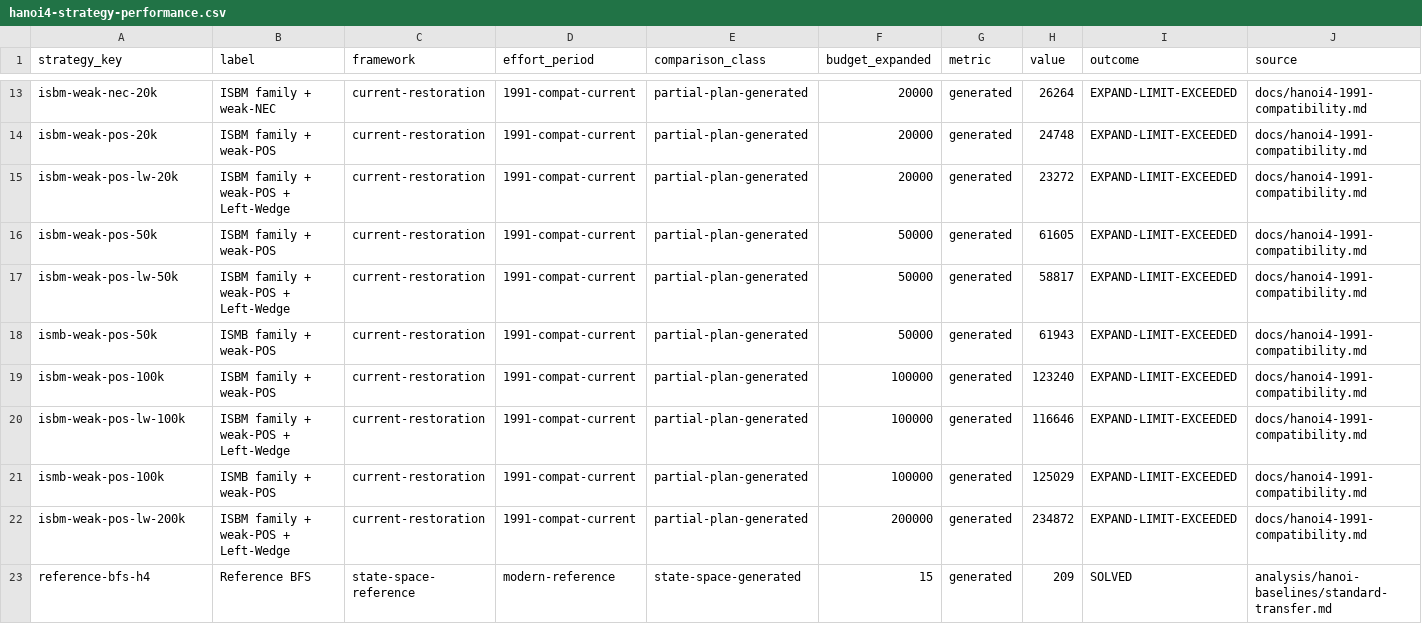
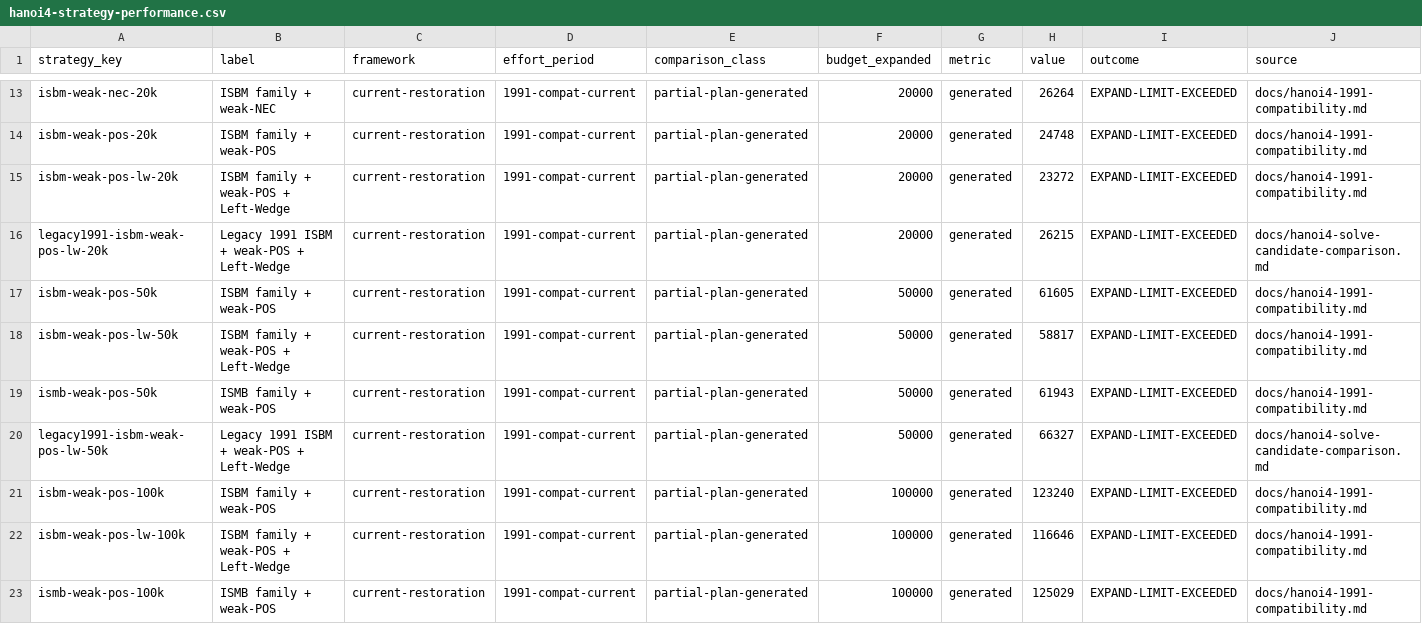
Before and after one commit to sgwoods/mmath-renovation, a CSV file: analysis/hanoi4-strategy-performance.csv, drawn as a sheet; only a part is shown, gaps mark what is left out; the shorter side is filled out with more unchanged rows; the diff covers the shown part only.

Commit message:
Add hanoi4 scaling graphic

```diff
--- a/analysis/hanoi4-strategy-performance.csv
+++ b/analysis/hanoi4-strategy-performance.csv
@@ -15,2 +15,3 @@ isbm-weak-pos-20k,ISBM family + weak-POS,current-restoration,1991-compat-current
 isbm-weak-pos-lw-20k,ISBM family + weak-POS + Left-Wedge,current-restoration,1991-compat-current,partial-plan-generated,20000,generated,23272,EXPAND-LIMIT-EXCEEDED,docs/hanoi4-1991-compatibility.md
+legacy1991-isbm-weak-pos-lw-20k,Legacy 1991 ISBM + weak-POS + Left-Wedge,current-restoration,1991-compat-current,partial-plan-generated,20000,generated,26215,EXPAND-LIMIT-EXCEEDED,docs/hanoi4-solve-candidate-comparison.md
 isbm-weak-pos-50k,ISBM family + weak-POS,current-restoration,1991-compat-current,partial-plan-generated,50000,generated,61605,EXPAND-LIMIT-EXCEEDED,docs/hanoi4-1991-compatibility.md
@@ -18,2 +19,3 @@ isbm-weak-pos-lw-50k,ISBM family + weak-POS + Left-Wedge,current-restoration,199
 ismb-weak-pos-50k,ISMB family + weak-POS,current-restoration,1991-compat-current,partial-plan-generated,50000,generated,61943,EXPAND-LIMIT-EXCEEDED,docs/hanoi4-1991-compatibility.md
+legacy1991-isbm-weak-pos-lw-50k,Legacy 1991 ISBM + weak-POS + Left-Wedge,current-restoration,1991-compat-current,partial-plan-generated,50000,generated,66327,EXPAND-LIMIT-EXCEEDED,docs/hanoi4-solve-candidate-comparison.md
 isbm-weak-pos-100k,ISBM family + weak-POS,current-restoration,1991-compat-current,partial-plan-generated,100000,generated,123240,EXPAND-LIMIT-EXCEEDED,docs/hanoi4-1991-compatibility.md
```
Also changed, not shown: 2 added rows elsewhere in this file, 7 other files.
